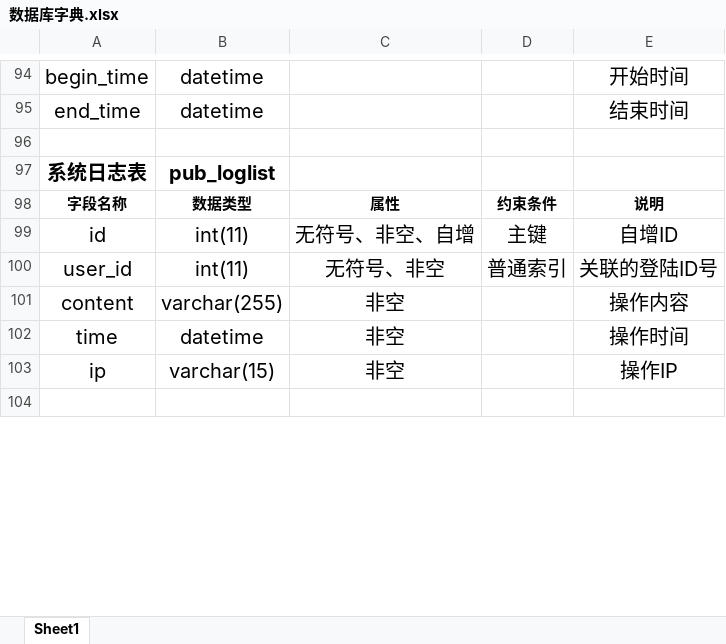
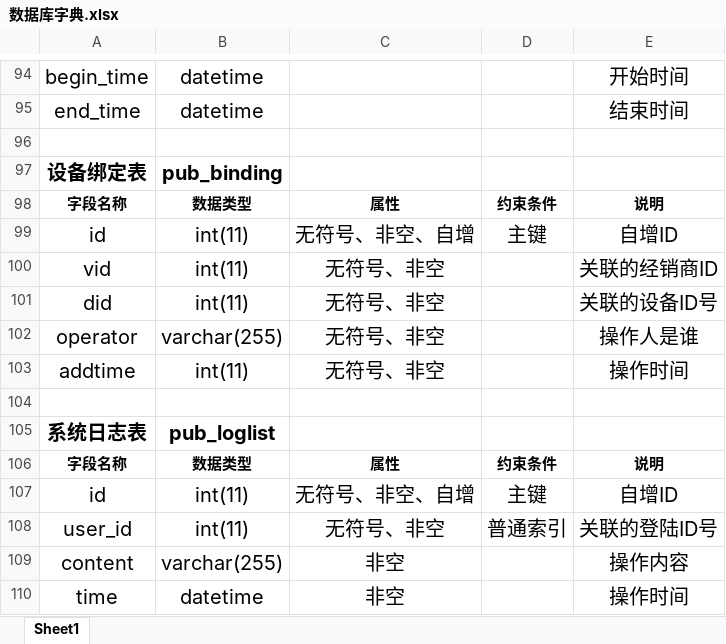
Before and after one commit to panhhonggang/Pro, an Excel workbook: doc/支持文件/数据库字典.xlsx, sheet Sheet1, drawn as a sheet; only a part is shown, gaps mark what is left out; the shorter side is filled out with more unchanged rows; values as stored, in another font and other column widths than the file's, no borders; the diff covers the shown part only; the diff names each change by its address in the sheet, - before the commit and + after, or states it on an @@ line.

```diff
--- a/doc/支持文件/数据库字典.xlsx (sheet Sheet1)
+++ b/doc/支持文件/数据库字典.xlsx (sheet Sheet1)
+row 97: 设备绑定表 | pub_binding
+row 98: 字段名称 | 数据类型 | 属性 | 约束条件 | 说明
+row 99: id | int(11) | 无符号、非空、自增 | 主键 | 自增ID
+row 100: vid | int(11) | 无符号、非空 |  | 关联的经销商ID
+row 101: did | int(11) | 无符号、非空 |  | 关联的设备ID号
+row 102: operator | varchar(255) | 无符号、非空 |  | 操作人是谁
+row 103: addtime | int(11) | 无符号、非空 |  | 操作时间
+row 104: (empty)
```
Also changed, not shown: cell formats elsewhere in this sheet, 3 other files.
